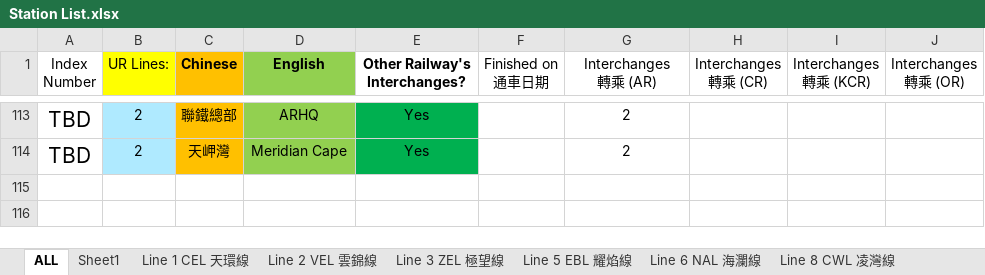
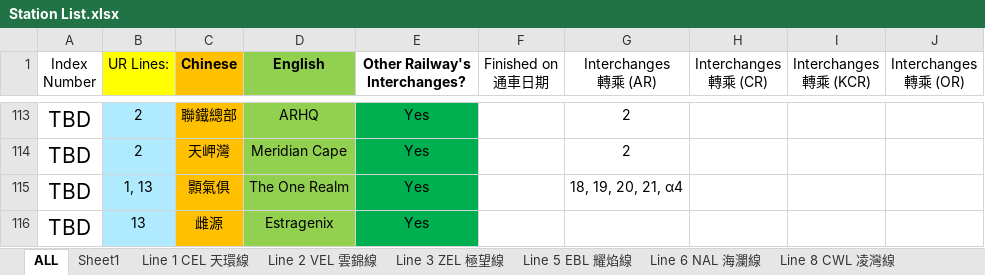
Before and after one commit to eason2141/Urbanlink, an Excel workbook: Station List.xlsx, sheet ALL, drawn as a sheet; only a part is shown, gaps mark what is left out; values as stored, in another font and other column widths than the file's, no borders; the diff names each change by its address in the sheet, - before the commit and + after, or states it on an @@ line.

```diff
--- a/Station List.xlsx (sheet ALL)
+++ b/Station List.xlsx (sheet ALL)
+row 115: TBD | 1, 13 | 顥氣俱 | The One Realm | Yes |  | 18, 19, 20, 21, α4
+row 116: TBD | 13 | 雌源 | Estragenix | Yes
```
Also changed, not shown: 6 other files.
